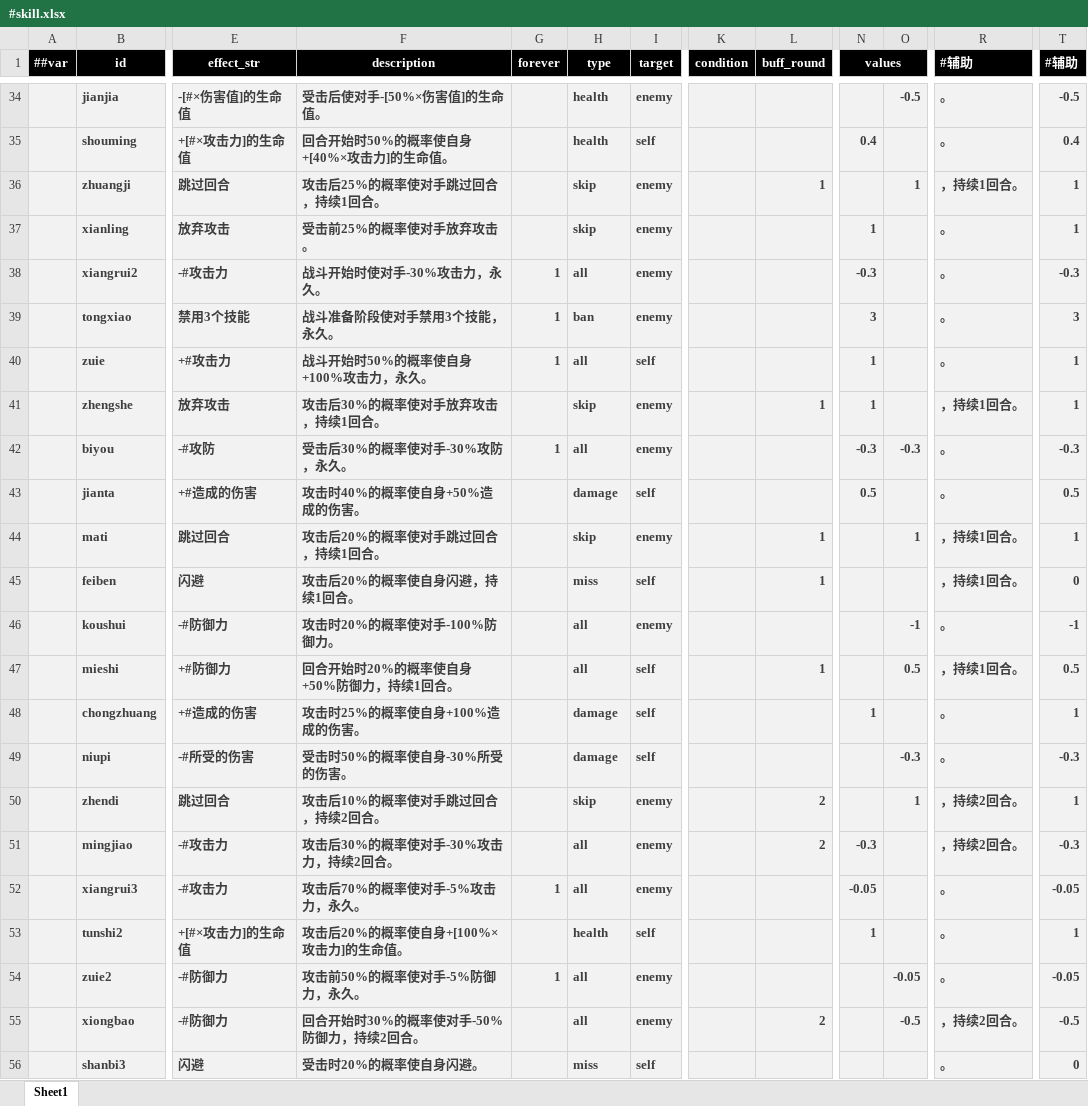
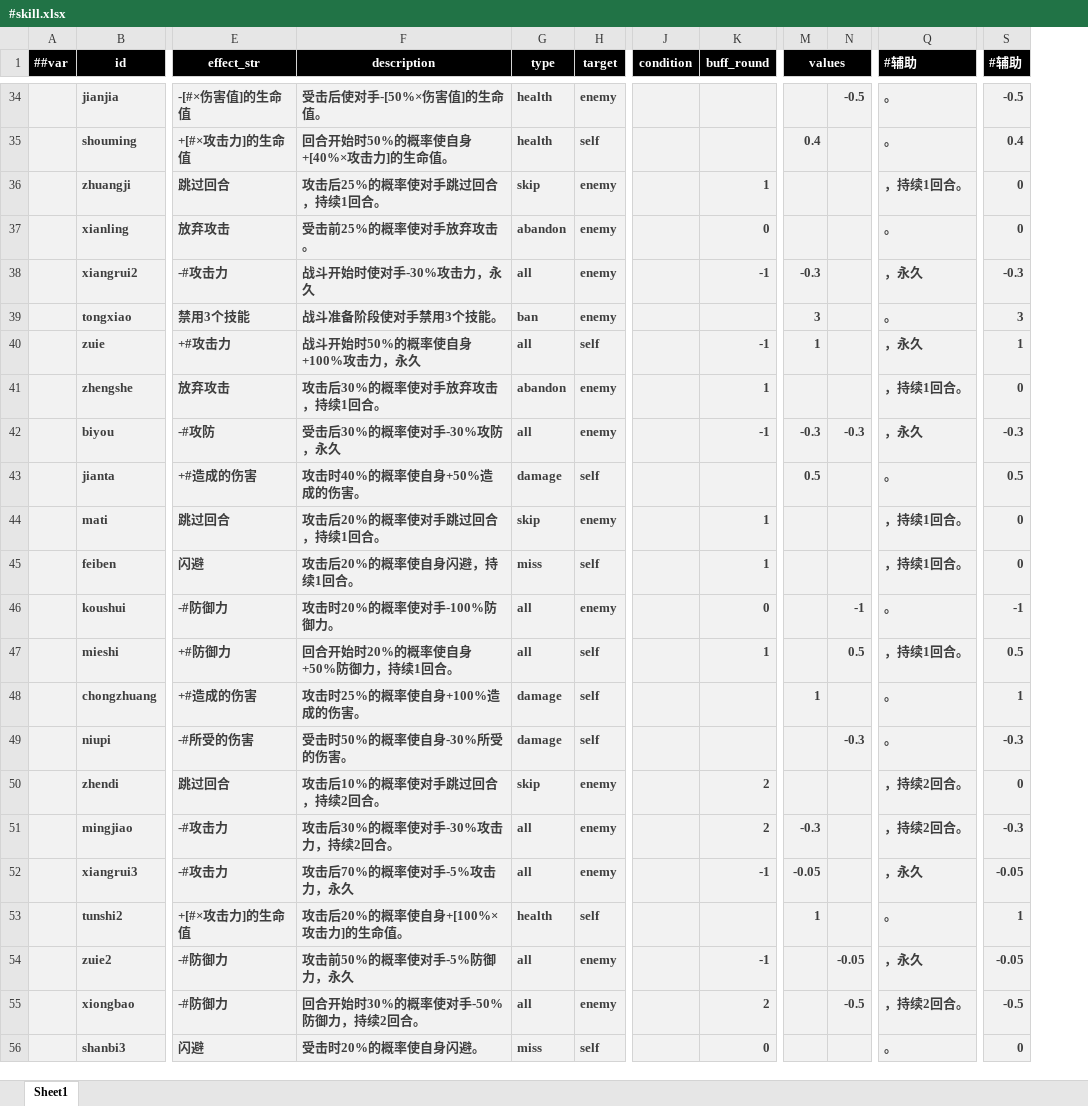
Before and after one commit to DreamyMeng/slime, an Excel workbook: design/MiniTemplate/Excels/#skill.xlsx, sheet Sheet1, drawn as a sheet; only a part is shown, gaps mark what is left out; values as stored, in another font and other column widths than the file's, no borders; conditional formats not drawn; removed rows and columns are numbered as before the commit, all else as after; the diff covers the shown part only; the diff names each change by its address in the sheet, - before the commit and + after, or states it on an @@ line.

```diff
--- a/design/MiniTemplate/Excels/#skill.xlsx (sheet Sheet1)
+++ b/design/MiniTemplate/Excels/#skill.xlsx (sheet Sheet1)
-column G (forever), rows 38-54: 1 | 1 | 1 |  | 1 |  |  |  |  |  |  |  |  |  | 1 |  | 1
-N36: 1
+N36: (empty)
-S36:S37 (#辅助): 1
+S36:S37 (#辅助): 0
-G37 (type): skip
+G37 (type): abandon
-K37 (buff_round): (empty)
+K37 (buff_round): 0
-M37 (values): 1
+M37 (values): (empty)
-F38 (description): 战斗开始时使对手-30%攻击力，永久。
+F38 (description): 战斗开始时使对手-30%攻击力，永久
-K38 (buff_round): (empty)
+K38 (buff_round): -1
-Q38 (#辅助): 。
+Q38 (#辅助): ，永久
-F39 (description): 战斗准备阶段使对手禁用3个技能，永久。
+F39 (description): 战斗准备阶段使对手禁用3个技能。
-F40 (description): 战斗开始时50%的概率使自身+100%攻击力，永久。
+F40 (description): 战斗开始时50%的概率使自身+100%攻击力，永久
-K40 (buff_round): (empty)
+K40 (buff_round): -1
-Q40 (#辅助): 。
+Q40 (#辅助): ，永久
-G41 (type): skip
+G41 (type): abandon
-M41 (values): 1
+M41 (values): (empty)
-S41 (#辅助): 1
+S41 (#辅助): 0
-F42 (description): 受击后30%的概率使对手-30%攻防，永久。
+F42 (description): 受击后30%的概率使对手-30%攻防，永久
-K42 (buff_round): (empty)
+K42 (buff_round): -1
-Q42 (#辅助): 。
+Q42 (#辅助): ，永久
-N44: 1
+N44: (empty)
-S44 (#辅助): 1
+S44 (#辅助): 0
-K46 (buff_round): (empty)
+K46 (buff_round): 0
-N50: 1
+N50: (empty)
-S50 (#辅助): 1
+S50 (#辅助): 0
-F52 (description): 攻击后70%的概率使对手-5%攻击力，永久。
+F52 (description): 攻击后70%的概率使对手-5%攻击力，永久
-K52 (buff_round): (empty)
+K52 (buff_round): -1
-Q52 (#辅助): 。
+Q52 (#辅助): ，永久
-F54 (description): 攻击前50%的概率使对手-5%防御力，永久。
+F54 (description): 攻击前50%的概率使对手-5%防御力，永久
-K54 (buff_round): (empty)
+K54 (buff_round): -1
-Q54 (#辅助): 。
+Q54 (#辅助): ，永久
-K56 (buff_round): (empty)
+K56 (buff_round): 0
```
Also changed, not shown: 88 edited cells and cell formats elsewhere in this sheet, formulas that keep their value, design/MiniTemplate/Datas/__enums__.xlsx, design/MiniTemplate/Excels/skill_export.xlsx, 27 other files.
